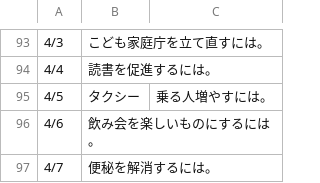
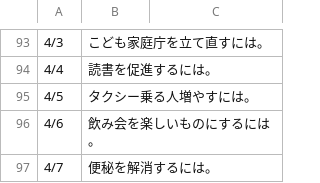
Before and after one commit to Nobu-T/Project365, a CSV file: project365_2023.csv, drawn as a sheet; only a part is shown, gaps mark what is left out.

Commit message:
Update project365_2023.csv

```diff
--- a/project365_2023.csv
+++ b/project365_2023.csv
@@ -94,3 +94,3 @@
 4/4,読書を促進するには。
-4/5,タクシー,乗る人増やすには。
+4/5,タクシー乗る人増やすには。
 4/6,飲み会を楽しいものにするには。
```
